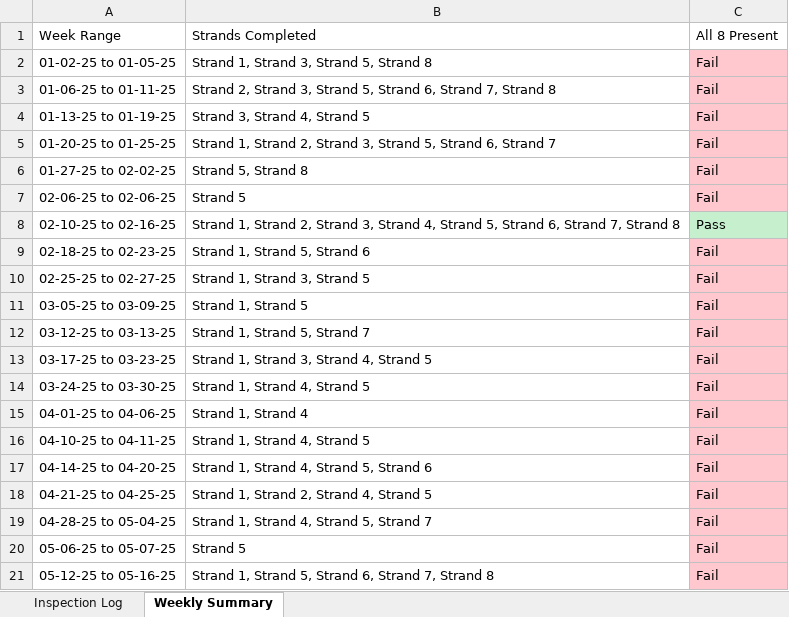
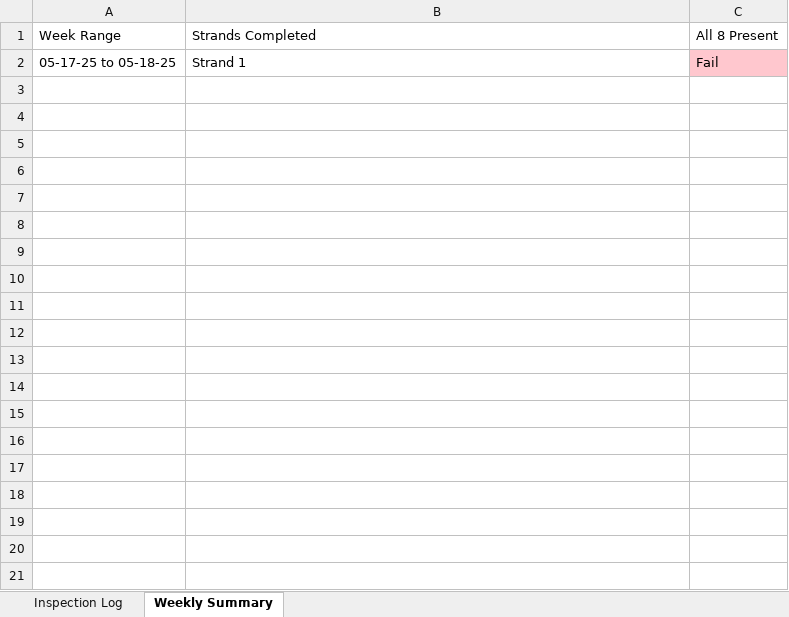
Before and after one commit to Squirrellzy/Sorter-Dashboard, an Excel workbook: data/Sorter Inspection Validation Chicago.xlsx, sheet Weekly Summary, drawn as a sheet; values as stored, in another font and other column widths than the file's, no borders; table styles not drawn; removed rows and columns are numbered as before the commit, all else as after; the diff names each change by its address in the sheet, - before the commit and + after, or states it on an @@ line.

```diff
--- a/data/Sorter Inspection Validation Chicago.xlsx (sheet Weekly Summary)
+++ b/data/Sorter Inspection Validation Chicago.xlsx (sheet Weekly Summary)
-row 2: 01-02-25 to 01-05-25 | Strand 1, Strand 3, Strand 5, Strand 8 | Fail
-row 3: 01-06-25 to 01-11-25 | Strand 2, Strand 3, Strand 5, Strand 6, Strand 7, Strand 8 | Fail
-row 4: 01-13-25 to 01-19-25 | Strand 3, Strand 4, Strand 5 | Fail
-row 5: 01-20-25 to 01-25-25 | Strand 1, Strand 2, Strand 3, Strand 5, Strand 6, Strand 7 | Fail
-row 6: 01-27-25 to 02-02-25 | Strand 5, Strand 8 | Fail
-row 7: 02-06-25 to 02-06-25 | Strand 5 | Fail
-row 8: 02-10-25 to 02-16-25 | Strand 1, Strand 2, Strand 3, Strand 4, Strand 5, Strand 6, Strand 7, Strand 8 | Pass
-row 9: 02-18-25 to 02-23-25 | Strand 1, Strand 5, Strand 6 | Fail
-row 10: 02-25-25 to 02-27-25 | Strand 1, Strand 3, Strand 5 | Fail
-row 11: 03-05-25 to 03-09-25 | Strand 1, Strand 5 | Fail
-row 12: 03-12-25 to 03-13-25 | Strand 1, Strand 5, Strand 7 | Fail
-row 13: 03-17-25 to 03-23-25 | Strand 1, Strand 3, Strand 4, Strand 5 | Fail
-row 14: 03-24-25 to 03-30-25 | Strand 1, Strand 4, Strand 5 | Fail
-row 15: 04-01-25 to 04-06-25 | Strand 1, Strand 4 | Fail
-row 16: 04-10-25 to 04-11-25 | Strand 1, Strand 4, Strand 5 | Fail
-row 17: 04-14-25 to 04-20-25 | Strand 1, Strand 4, Strand 5, Strand 6 | Fail
-row 18: 04-21-25 to 04-25-25 | Strand 1, Strand 2, Strand 4, Strand 5 | Fail
-row 19: 04-28-25 to 05-04-25 | Strand 1, Strand 4, Strand 5, Strand 7 | Fail
-A2 (Week Range): 05-06-25 to 05-07-25
+A2 (Week Range): 05-17-25 to 05-18-25
-B2 (Strands Completed): Strand 5
+B2 (Strands Completed): Strand 1
-row 21: 05-12-25 to 05-16-25 | Strand 1, Strand 5, Strand 6, Strand 7, Strand 8 | Fail
```
Also changed, not shown: sheet Inspection Log, data/Sorter Inspection Validation Atlanta.xlsx, data/Sorter Inspection Validation Indy.xlsx.
